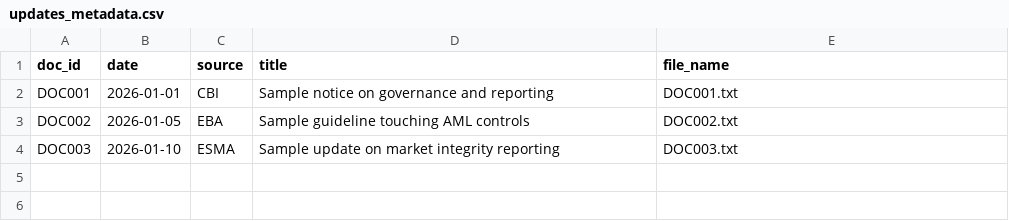
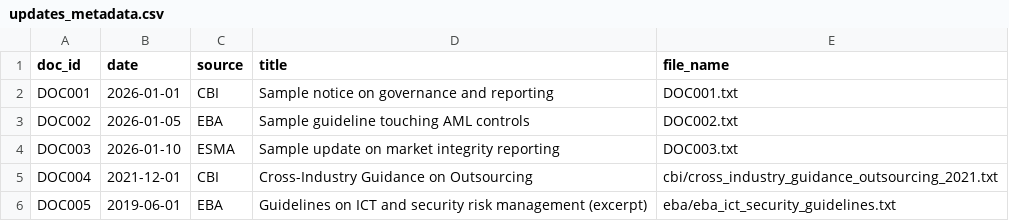
Before and after one commit to eoghaingilleran/regpulse-regulatory-risk-tracker, a CSV file: data/raw/updates_metadata.csv, drawn as a sheet; the diff names each change by its address in the sheet, - before the commit and + after, or states it on an @@ line.

Commit message:
Add EBA ICT security guidelines and refresh change log

```diff
--- a/data/raw/updates_metadata.csv
+++ b/data/raw/updates_metadata.csv
+row 5: DOC004 | 2021-12-01 | CBI | Cross-Industry Guidance on Outsourcing | cbi/cross_industry_guidance_outsourcing_2021.txt
+row 6: DOC005 | 2019-06-01 | EBA | Guidelines on ICT and security risk management (excerpt) | eba/eba_ict_security_guidelines.txt
```
Also changed, not shown: outputs/change_log.csv, 1 other file.
